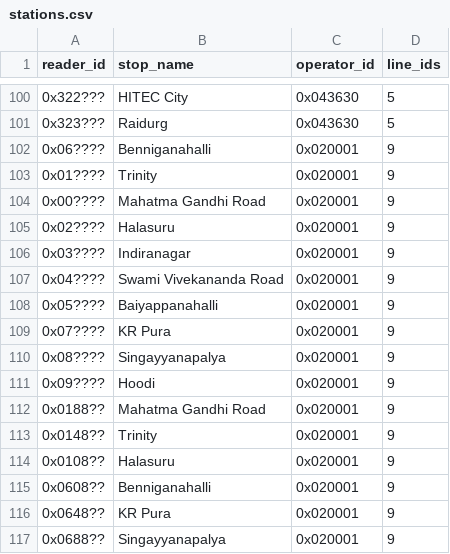
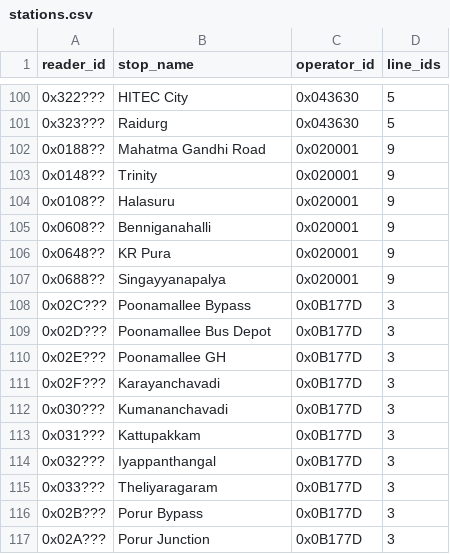
Before and after one commit to w0qs1/NCMC_IDs, a CSV file: export/stations.csv, drawn as a sheet; only a part is shown, gaps mark what is left out; the shorter side is filled out with more unchanged rows.

```diff
--- a/export/stations.csv
+++ b/export/stations.csv
@@ -101,12 +101,2 @@ reader_id,stop_name,operator_id,line_ids
 0x323???,Raidurg,0x043630,5
-0x06????,Benniganahalli,0x020001,9
-0x01????,Trinity,0x020001,9
-0x00????,Mahatma Gandhi Road,0x020001,9
-0x02????,Halasuru,0x020001,9
-0x03????,Indiranagar,0x020001,9
-0x04????,Swami Vivekananda Road,0x020001,9
-0x05????,Baiyappanahalli,0x020001,9
-0x07????,KR Pura,0x020001,9
-0x08????,Singayyanapalya,0x020001,9
-0x09????,Hoodi,0x020001,9
 0x0188??,Mahatma Gandhi Road,0x020001,9
```
Also changed, not shown: 1 other file.
